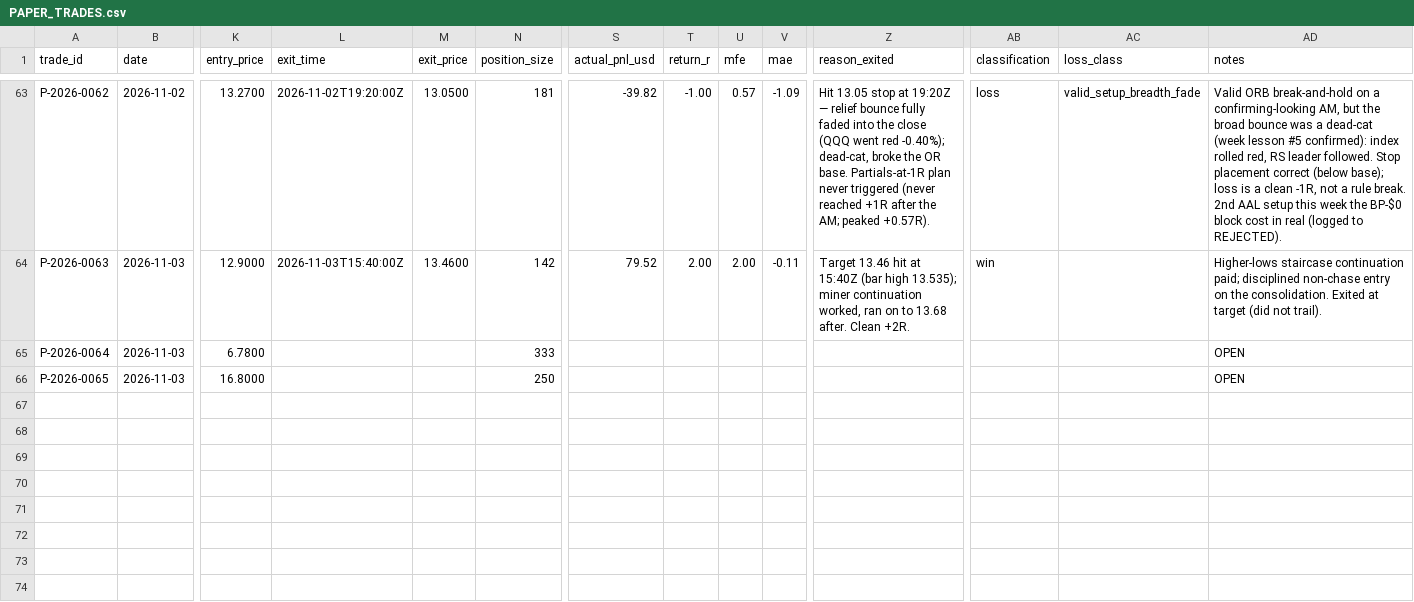
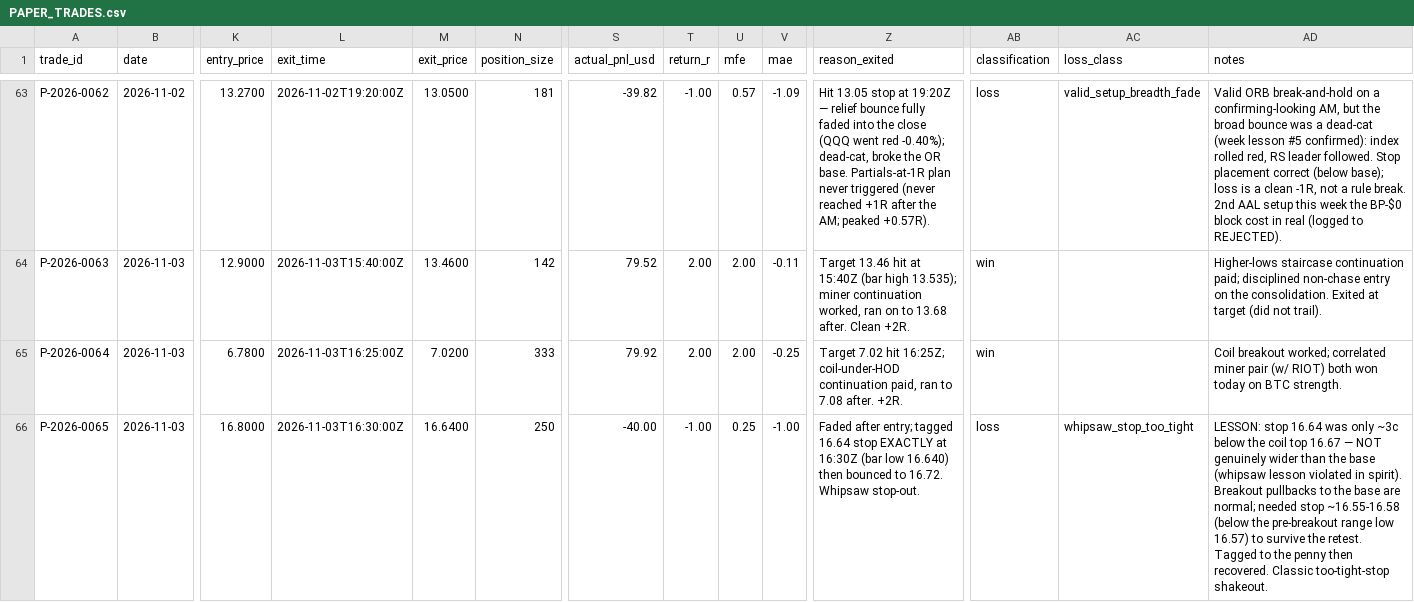
Before and after one commit to Taido097/Trading-Agent-, a CSV file: data/PAPER_TRADES.csv, drawn as a sheet; only a part is shown, gaps mark what is left out; the diff names each change by its address in the sheet, - before the commit and + after, or states it on an @@ line.

```diff
--- a/data/PAPER_TRADES.csv
+++ b/data/PAPER_TRADES.csv
-L65 (exit_time): (empty)
+L65 (exit_time): 2026-11-03T16:25:00Z
-M65 (exit_price): (empty)
+M65 (exit_price): 7.0200
-S65 (actual_pnl_usd): (empty)
+S65 (actual_pnl_usd): 79.92
-T65 (return_r): (empty)
+T65 (return_r): 2.00
-U65 (mfe): (empty)
+U65 (mfe): 2.00
-V65 (mae): (empty)
+V65 (mae): -0.25
-Z65 (reason_exited): (empty)
+Z65 (reason_exited): Target 7.02 hit 16:25Z; coil-under-HOD continuation paid, ran to 7.08 after. +2R.
-AB65 (classification): (empty)
+AB65 (classification): win
-AD65 (notes): OPEN
+AD65 (notes): Coil breakout worked; correlated miner pair (w/ RIOT) both won today on BTC strength.
-L66 (exit_time): (empty)
+L66 (exit_time): 2026-11-03T16:30:00Z
-M66 (exit_price): (empty)
+M66 (exit_price): 16.6400
-S66 (actual_pnl_usd): (empty)
+S66 (actual_pnl_usd): -40.00
-T66 (return_r): (empty)
+T66 (return_r): -1.00
-U66 (mfe): (empty)
+U66 (mfe): 0.25
-V66 (mae): (empty)
+V66 (mae): -1.00
-Z66 (reason_exited): (empty)
+Z66 (reason_exited): Faded after entry; tagged 16.64 stop EXACTLY at 16:30Z (bar low 16.640) then bounced to 16.72. Whipsaw stop-out.
-AB66 (classification): (empty)
+AB66 (classification): loss
-AC66 (loss_class): (empty)
+AC66 (loss_class): whipsaw_stop_too_tight
-AD66 (notes): OPEN
+AD66 (notes): LESSON: stop 16.64 was only ~3c below the coil top 16.67 — NOT genuinely wider than the base (whipsaw lesson violated in spirit). Breakout pullbacks to the base are normal; needed stop ~16.55-16.58 (below the pre-breakout range low 16.57) to survive the retest. Tagged to the penny then recovered. Classic too-tight-stop shakeout.
```
Also changed, not shown: 2 other files.
